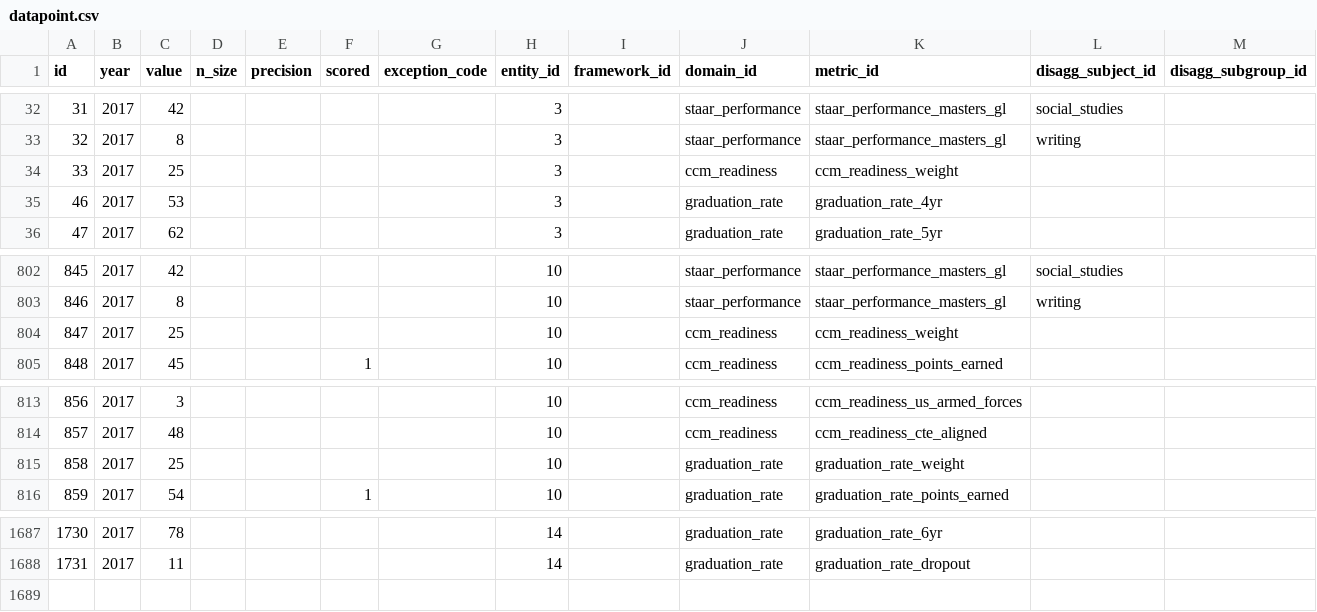
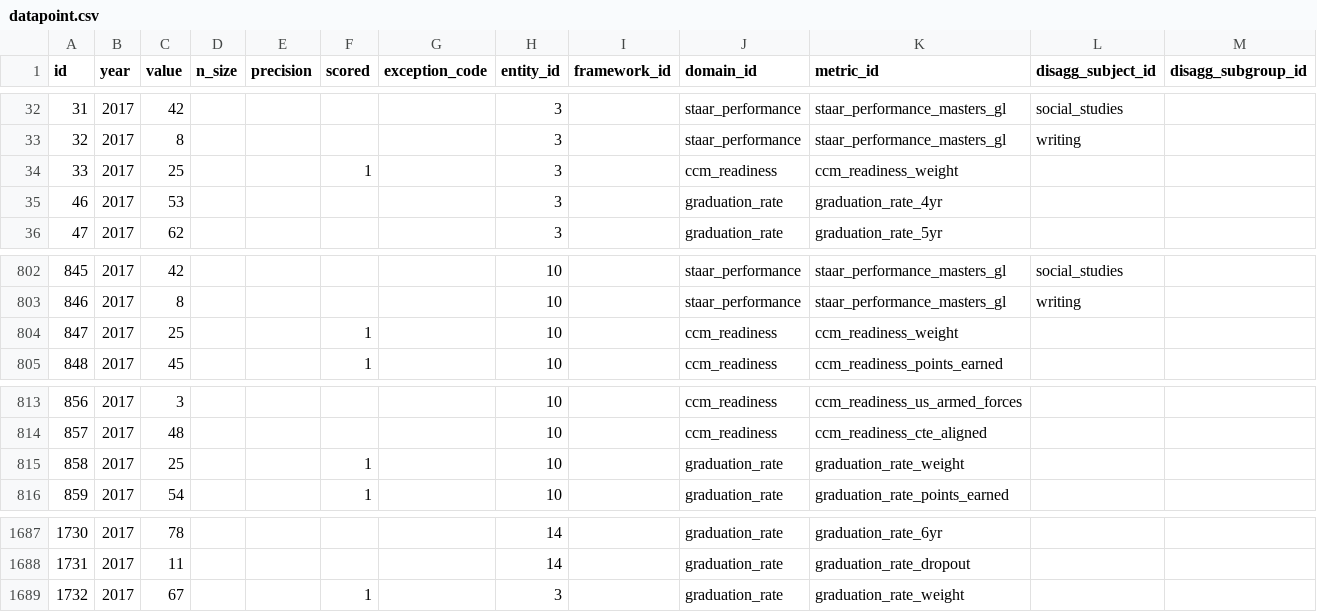
Before and after one commit to arwebb/arwebb-website.github.io, a CSV file: csv/datapoint.csv, drawn as a sheet; only a part is shown, gaps mark what is left out.

Commit message:
Add scored attributes to ccm & grad rate weights

```diff
--- a/csv/datapoint.csv
+++ b/csv/datapoint.csv
@@ -33,3 +33,3 @@ id,year,value,n_size,precision,scored,exception_code,entity_id,framework_id,doma
 32,2017,8,,,,,3,,staar_performance,staar_performance_masters_gl,writing,
-33,2017,25,,,,,3,,ccm_readiness,ccm_readiness_weight,,
+33,2017,25,,,1,,3,,ccm_readiness,ccm_readiness_weight,,
 46,2017,53,,,,,3,,graduation_rate,graduation_rate_4yr,,
@@ -803,3 +803,3 @@ id,year,value,n_size,precision,scored,exception_code,entity_id,framework_id,doma
 846,2017,8,,,,,10,,staar_performance,staar_performance_masters_gl,writing,
-847,2017,25,,,,,10,,ccm_readiness,ccm_readiness_weight,,
+847,2017,25,,,1,,10,,ccm_readiness,ccm_readiness_weight,,
 848,2017,45,,,1,,10,,ccm_readiness,ccm_readiness_points_earned,,
@@ -814,3 +814,3 @@ id,year,value,n_size,precision,scored,exception_code,entity_id,framework_id,doma
 857,2017,48,,,,,10,,ccm_readiness,ccm_readiness_cte_aligned,,
-858,2017,25,,,,,10,,graduation_rate,graduation_rate_weight,,
+858,2017,25,,,1,,10,,graduation_rate,graduation_rate_weight,,
 859,2017,54,,,1,,10,,graduation_rate,graduation_rate_points_earned,,
@@ -1688 +1688,2 @@ id,year,value,n_size,precision,scored,exception_code,entity_id,framework_id,doma
 1731,2017,11,,,,,14,,graduation_rate,graduation_rate_dropout,,
+1732,2017,67,,,1,,3,,graduation_rate,graduation_rate_weight,,
```
